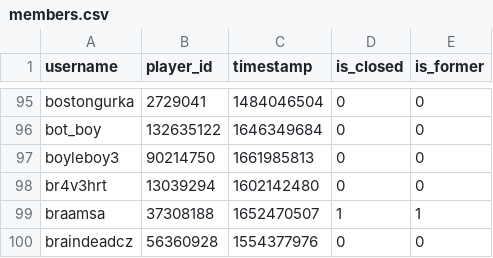
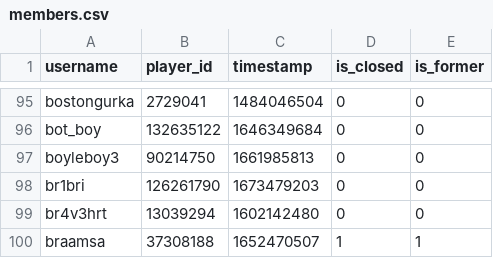
Before and after one commit to Sootopolis/tgbe-tools, a CSV file: members.csv, drawn as a sheet; only a part is shown, gaps mark what is left out; the shorter side is filled out with more unchanged rows; the diff names each change by its address in the sheet, - before the commit and + after, or states it on an @@ line.

```diff
--- a/members.csv
+++ b/members.csv
+row 98: br1bri | 126261790 | 1673479203 | 0 | 0
```
Also changed, not shown: 1 other file.
